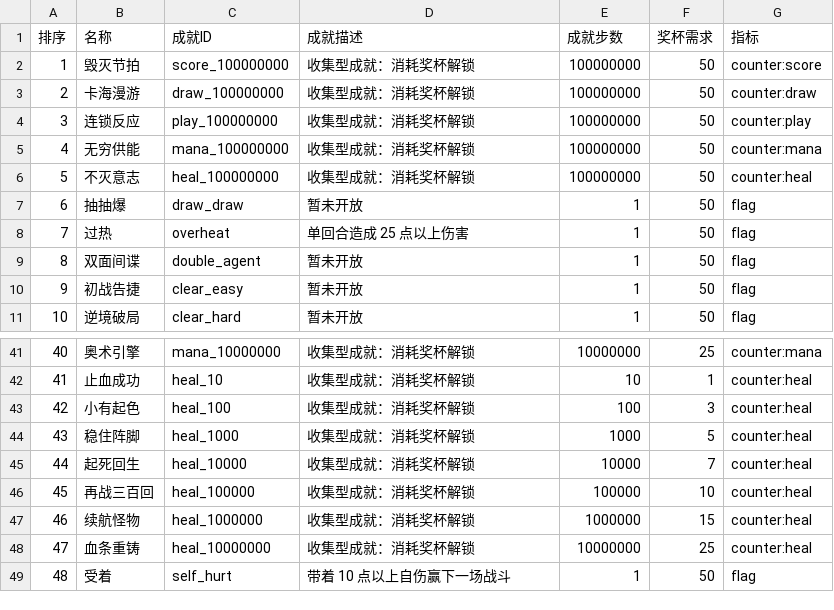
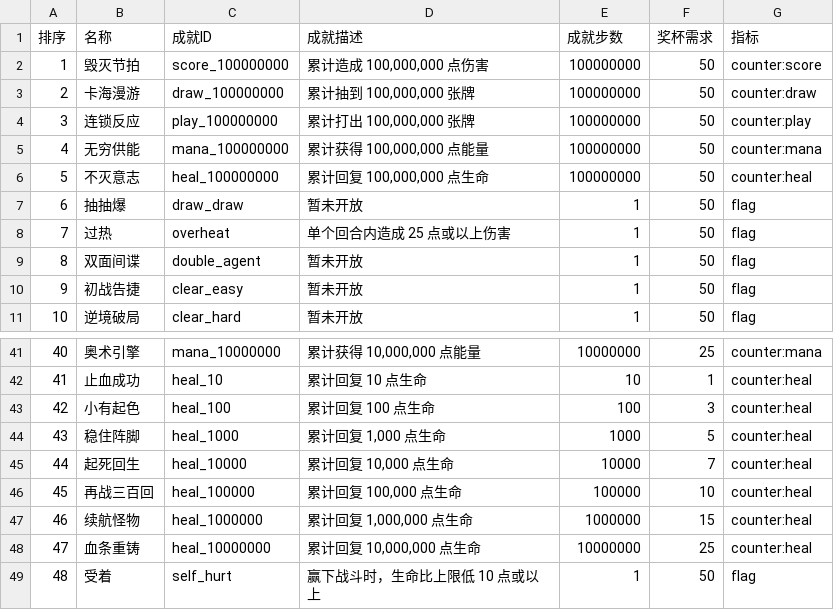
Before and after one commit to Gove2004/Ninth-Slime-Card, a CSV file: Assets/Resources/Configs/achievements.csv, drawn as a sheet; only a part is shown, gaps mark what is left out; the diff covers the shown part only.

Commit message:
成就档案：48 条描述改成真实条件，行内数字只留一处
成就表里 41 条累计型成就的描述原本是同一句占位文案
「收集型成就：消耗奖杯解锁」，48 行读下来一个字的信息都没有。

- 描述按实际条件重写：累计造成 N 点伤害 / 累计抽到 N 张牌 /
  累计打出 N 张牌 / 累计获得 N 点能量 / 累计回复 N 点生命，
  门槛带千分位。字段含逗号，按 CSV 引号规则包裹。
- 「过热」的条件写成实际的「单个回合内造成 25 点或以上伤害」。
- 「受着」原来写「带着 10 点以上自伤赢下一场战斗」，与实现不符：
  判定读的是 HpMax - 当前生命，也就是战斗结束时亏掉的血量，
  跟自伤无关。改成「赢下战斗时，生命比上限低 10 点或以上」。
- 6 条没有判定逻辑的（抽抽爆 / 双面间谍 / 初战告捷 / 逆境破局 /
  地狱征服者 / dddd）标注「暂未开放」，代码里没有任何地方会写这些旗标。
- 行内改成「条件句 · 已达 当前值」：门槛只在条件句里出现一次，
  不再重复成「a / b」。原来的口径串把 mana 写成「累计消耗能量」，
  而它统计的是拿到的能量（BattleSession.GainEnergy），一并纠正。
- 删掉 CodexScreen.CounterLine：条件句已由成就表提供，
  再留一份口径就多了一个会和数据对不上的地方。

```diff
--- a/Assets/Resources/Configs/achievements.csv
+++ b/Assets/Resources/Configs/achievements.csv
@@ -1,6 +1,6 @@
 排序,名称,成就ID,成就描述,成就步数,奖杯需求,指标
-1,毁灭节拍,score_100000000,收集型成就：消耗奖杯解锁,100000000,50,counter:score
-2,卡海漫游,draw_100000000,收集型成就：消耗奖杯解锁,100000000,50,counter:draw
-3,连锁反应,play_100000000,收集型成就：消耗奖杯解锁,100000000,50,counter:play
-4,无穷供能,mana_100000000,收集型成就：消耗奖杯解锁,100000000,50,counter:mana
-5,不灭意志,heal_100000000,收集型成就：消耗奖杯解锁,100000000,50,counter:heal
+1,毁灭节拍,score_100000000,"累计造成 100,000,000 点伤害",100000000,50,counter:score
+2,卡海漫游,draw_100000000,"累计抽到 100,000,000 张牌",100000000,50,counter:draw
+3,连锁反应,play_100000000,"累计打出 100,000,000 张牌",100000000,50,counter:play
+4,无穷供能,mana_100000000,"累计获得 100,000,000 点能量",100000000,50,counter:mana
+5,不灭意志,heal_100000000,"累计回复 100,000,000 点生命",100000000,50,counter:heal
@@ -8 +8 @@
-7,过热,overheat,单回合造成 25 点以上伤害,1,50,flag
+7,过热,overheat,"单个回合内造成 25 点或以上伤害",1,50,flag
@@ -41,9 +41,9 @@
-40,奥术引擎,mana_10000000,收集型成就：消耗奖杯解锁,10000000,25,counter:mana
-41,止血成功,heal_10,收集型成就：消耗奖杯解锁,10,1,counter:heal
-42,小有起色,heal_100,收集型成就：消耗奖杯解锁,100,3,counter:heal
-43,稳住阵脚,heal_1000,收集型成就：消耗奖杯解锁,1000,5,counter:heal
-44,起死回生,heal_10000,收集型成就：消耗奖杯解锁,10000,7,counter:heal
-45,再战三百回,heal_100000,收集型成就：消耗奖杯解锁,100000,10,counter:heal
-46,续航怪物,heal_1000000,收集型成就：消耗奖杯解锁,1000000,15,counter:heal
-47,血条重铸,heal_10000000,收集型成就：消耗奖杯解锁,10000000,25,counter:heal
-48,受着,self_hurt,带着 10 点以上自伤赢下一场战斗,1,50,flag
+40,奥术引擎,mana_10000000,"累计获得 10,000,000 点能量",10000000,25,counter:mana
+41,止血成功,heal_10,"累计回复 10 点生命",10,1,counter:heal
+42,小有起色,heal_100,"累计回复 100 点生命",100,3,counter:heal
+43,稳住阵脚,heal_1000,"累计回复 1,000 点生命",1000,5,counter:heal
+44,起死回生,heal_10000,"累计回复 10,000 点生命",10000,7,counter:heal
+45,再战三百回,heal_100000,"累计回复 100,000 点生命",100000,10,counter:heal
+46,续航怪物,heal_1000000,"累计回复 1,000,000 点生命",1000000,15,counter:heal
+47,血条重铸,heal_10000000,"累计回复 10,000,000 点生命",10000000,25,counter:heal
+48,受着,self_hurt,"赢下战斗时，生命比上限低 10 点或以上",1,50,flag
```
Also changed, not shown: 27 edited cells elsewhere in this file, 1 other file.
